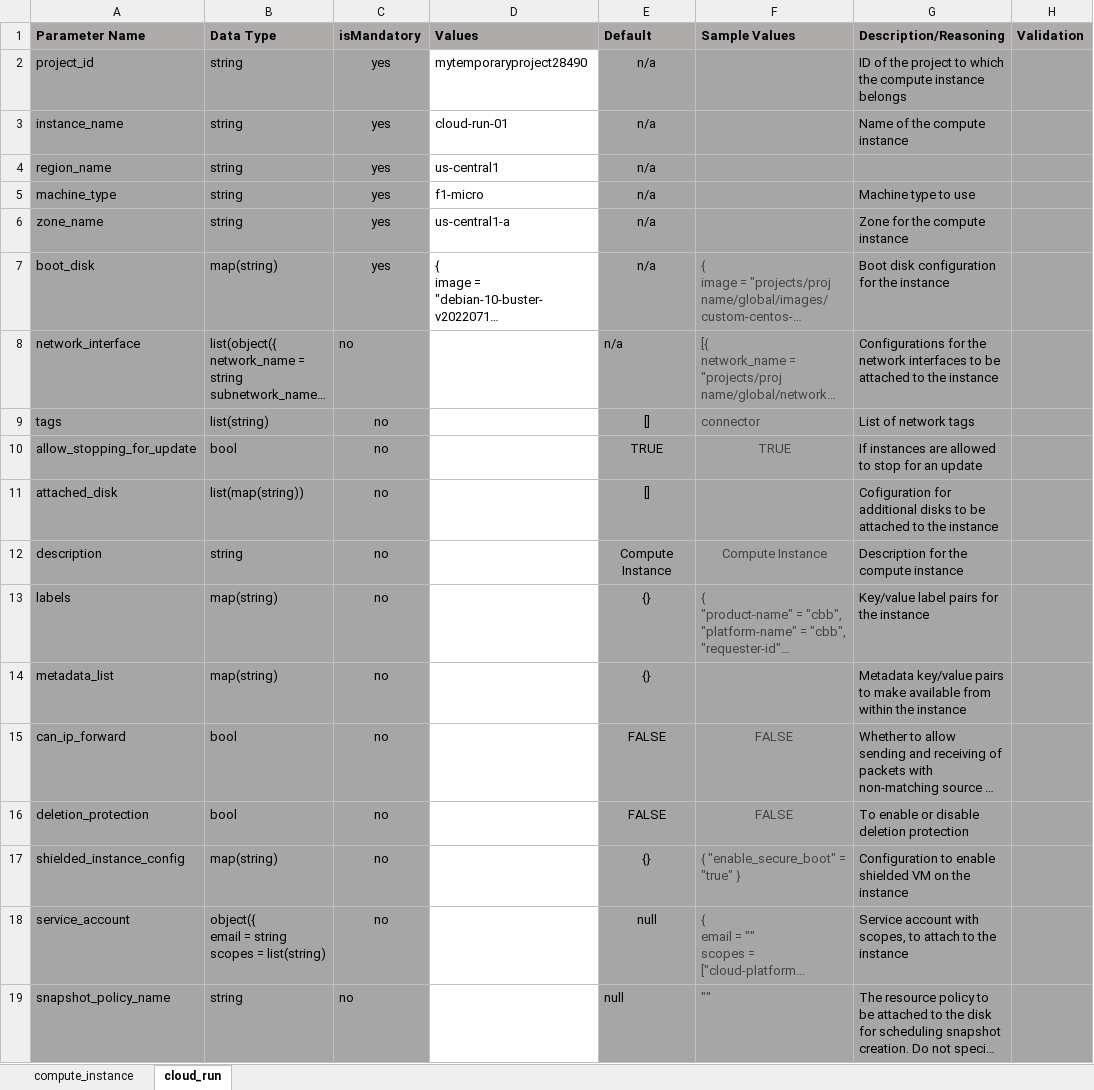
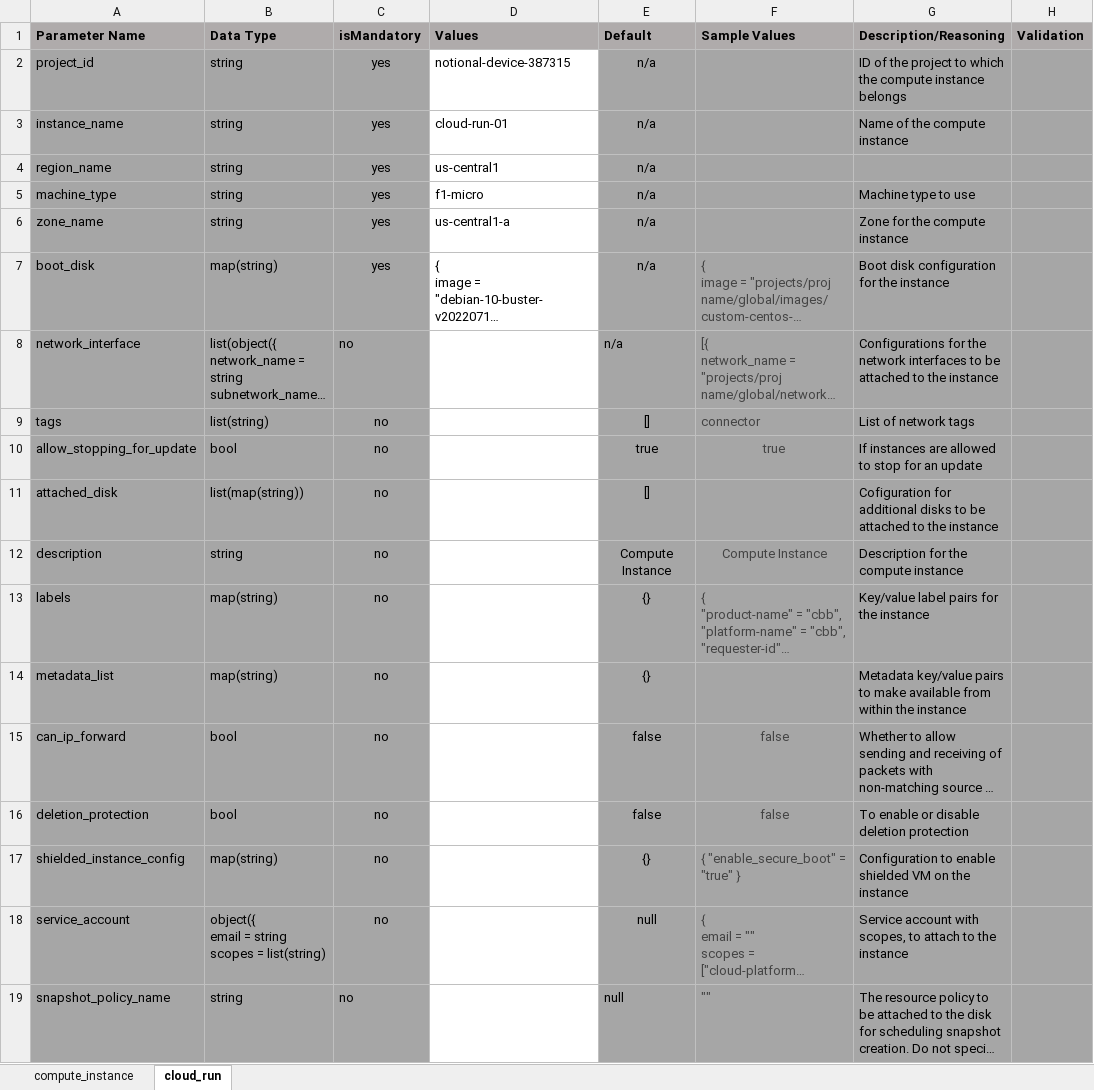
Before and after one commit to Aravindroyals/testing-gcp-res, an Excel workbook: Infra_variable_sheet.xlsx, sheet cloud_run, drawn as a sheet; long unchanged cells end in …; values as stored, in another font and other column widths than the file's, no borders; the diff names each change by its address in the sheet, - before the commit and + after, or states it on an @@ line.

```diff
--- a/Infra_variable_sheet.xlsx (sheet cloud_run)
+++ b/Infra_variable_sheet.xlsx (sheet cloud_run)
-D2 (Values): mytemporaryproject28490
+D2 (Values): notional-device-387315
-E10 (Default): TRUE
+E10 (Default): true
-F10 (Sample Values): TRUE
+F10 (Sample Values): true
-E15:E16 (Default): FALSE
+E15:E16 (Default): false
-F15:F16 (Sample Values): FALSE
+F15:F16 (Sample Values): false
```
Also changed, not shown: sheet compute_instance.
